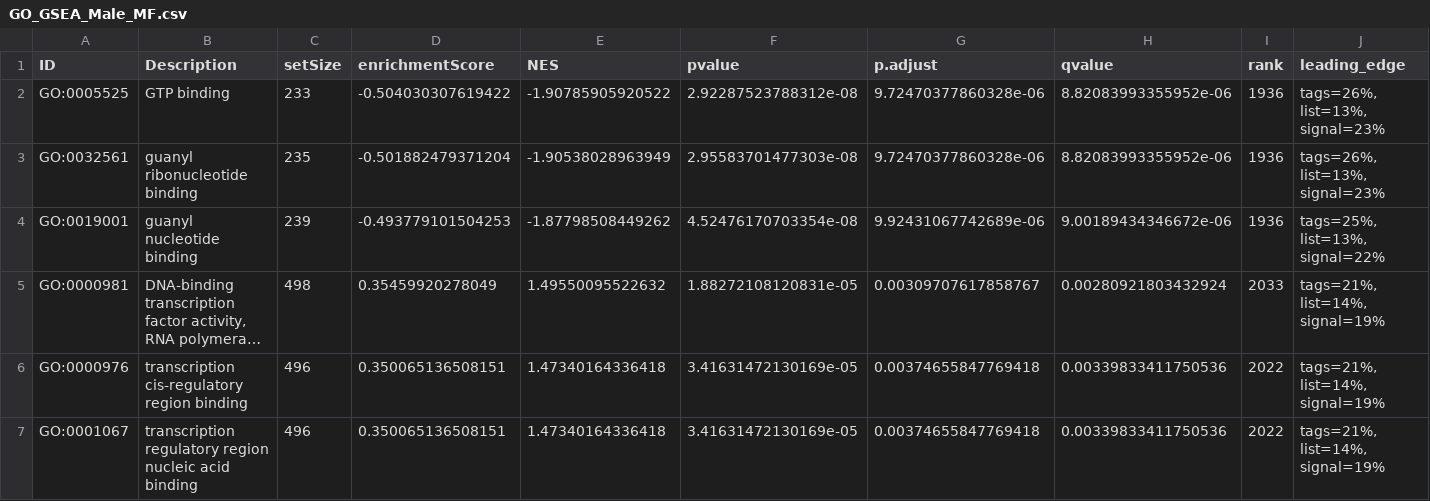
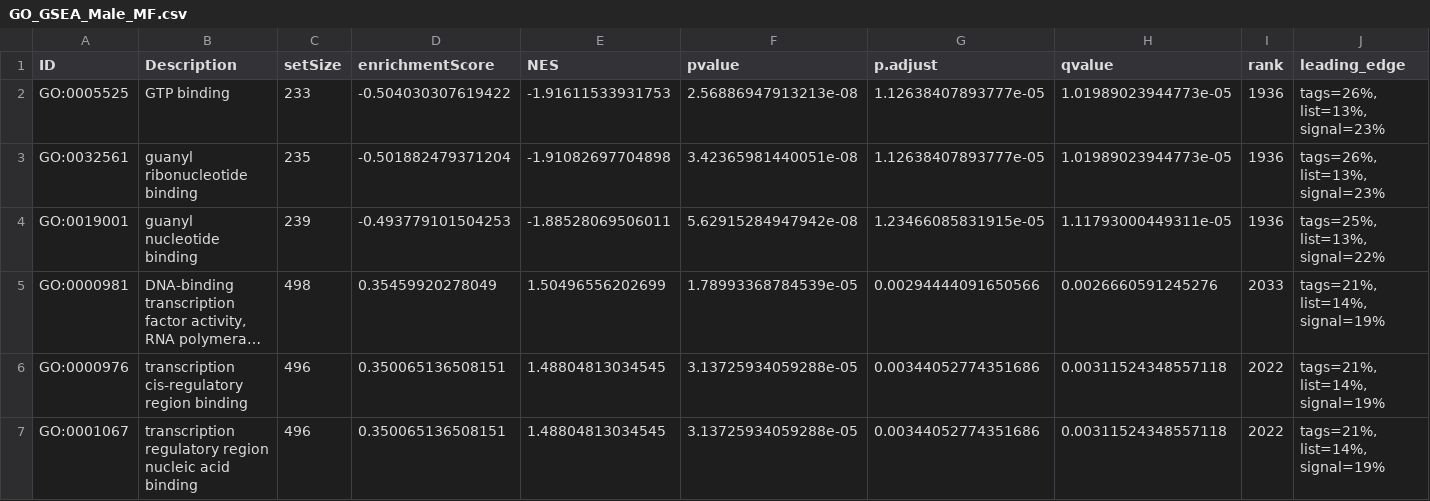
Before and after one commit to Schwartz-Lab-at-Auburn/ZebraFinch_DamageFitnessProject, a CSV file: LiverRNASeq/Pathway Enrichment/Results/GSEA/DESeq2_Male/GO_GSEA_Male_MF.csv, drawn as a sheet; only a part is shown; long unchanged cells end in …; the diff covers the shown part only; the diff names each change by its address in the sheet, - before the commit and + after, or states it on an @@ line.

```diff
--- a/LiverRNASeq/Pathway Enrichment/Results/GSEA/DESeq2_Male/GO_GSEA_Male_MF.csv
+++ b/LiverRNASeq/Pathway Enrichment/Results/GSEA/DESeq2_Male/GO_GSEA_Male_MF.csv
-E2 (NES): -1.90785905920522
+E2 (NES): -1.91611533931753
-F2 (pvalue): 2.92287523788312e-08
+F2 (pvalue): 2.56886947913213e-08
-G2:G3 (p.adjust): 9.72470377860328e-06
+G2:G3 (p.adjust): 1.12638407893777e-05
-H2:H3 (qvalue): 8.82083993355952e-06
+H2:H3 (qvalue): 1.01989023944773e-05
-E3 (NES): -1.90538028963949
+E3 (NES): -1.91082697704898
-F3 (pvalue): 2.95583701477303e-08
+F3 (pvalue): 3.42365981440051e-08
-E4 (NES): -1.87798508449262
+E4 (NES): -1.88528069506011
-F4 (pvalue): 4.52476170703354e-08
+F4 (pvalue): 5.62915284947942e-08
-G4 (p.adjust): 9.92431067742689e-06
+G4 (p.adjust): 1.23466085831915e-05
-H4 (qvalue): 9.00189434346672e-06
+H4 (qvalue): 1.11793000449311e-05
-E5 (NES): 1.49550095522632
+E5 (NES): 1.50496556202699
-F5 (pvalue): 1.88272108120831e-05
+F5 (pvalue): 1.78993368784539e-05
-G5 (p.adjust): 0.00309707617858767
+G5 (p.adjust): 0.00294444091650566
-H5 (qvalue): 0.00280921803432924
+H5 (qvalue): 0.0026660591245276
-E6:E7 (NES): 1.47340164336418
+E6:E7 (NES): 1.48804813034545
-F6:F7 (pvalue): 3.41631472130169e-05
+F6:F7 (pvalue): 3.13725934059288e-05
-G6:G7 (p.adjust): 0.00374655847769418
+G6:G7 (p.adjust): 0.00344052774351686
-H6:H7 (qvalue): 0.00339833411750536
+H6:H7 (qvalue): 0.00311524348557118
```
Also changed, not shown: 5 added rows, 4 removed rows and 32 edited cells elsewhere in this file, LiverRNASeq/Pathway Enrichment/Results/GSEA/DESeq2_Female/GO_GSEA_Female_BP.csv, LiverRNASeq/Pathway Enrichment/Results/GSEA/DESeq2_Female/GO_GSEA_Female_CC.csv, 10 other files.
